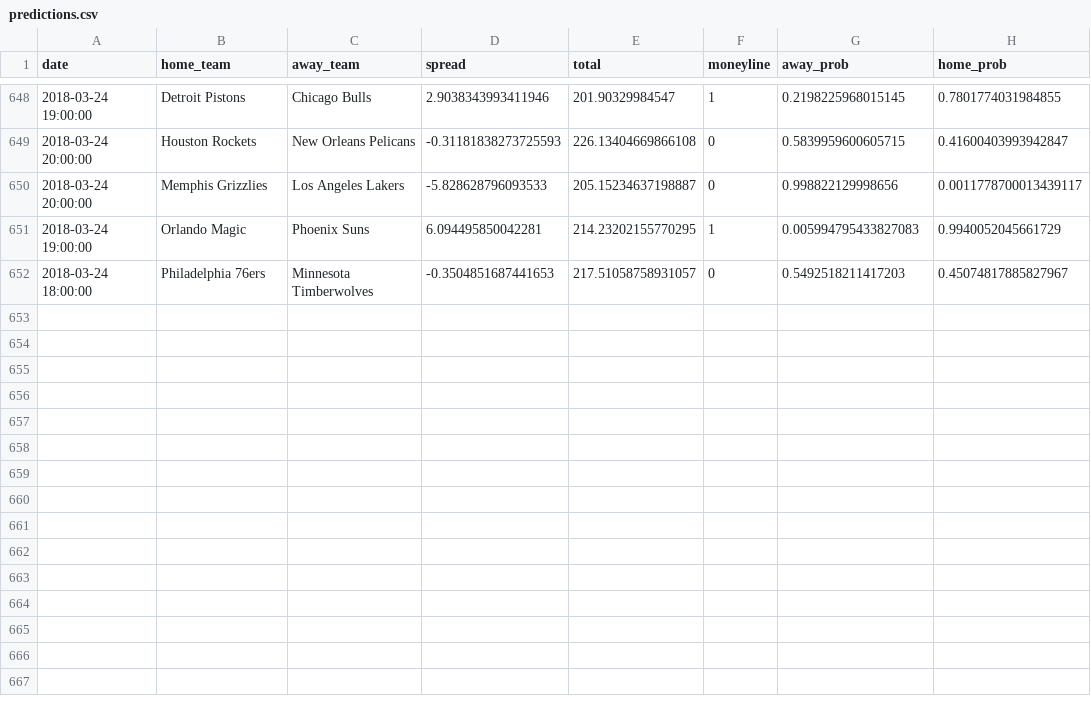
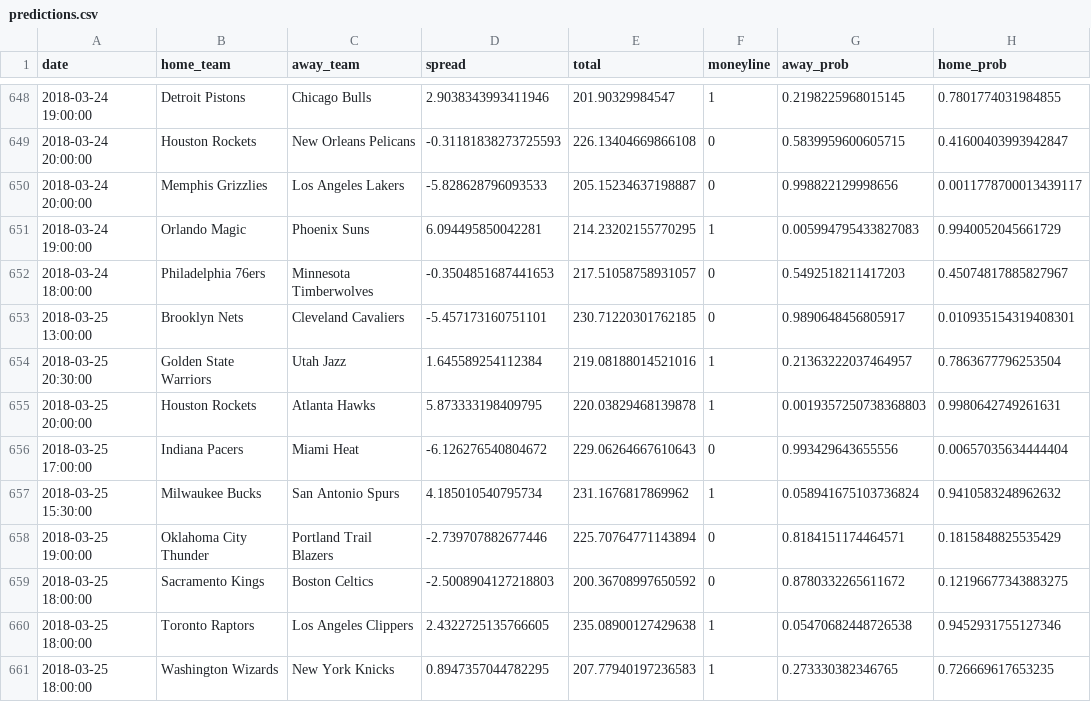
Before and after one commit to quasi-coherent/basketball_reference, a CSV file: data/predictions.csv, drawn as a sheet; only a part is shown, gaps mark what is left out; the diff names each change by its address in the sheet, - before the commit and + after, or states it on an @@ line.

Commit message:
New data

```diff
--- a/data/predictions.csv
+++ b/data/predictions.csv
+row 653: 2018-03-25 13:00:00 | Brooklyn Nets | Cleveland Cavaliers | -5.457173160751101 | 230.71220301762185 | 0 | 0.9890648456805917 | 0.010935154319408301
+row 654: 2018-03-25 20:30:00 | Golden State Warriors | Utah Jazz | 1.645589254112384 | 219.08188014521016 | 1 | 0.21363222037464957 | 0.7863677796253504
+row 655: 2018-03-25 20:00:00 | Houston Rockets | Atlanta Hawks | 5.873333198409795 | 220.03829468139878 | 1 | 0.0019357250738368803 | 0.9980642749261631
+row 656: 2018-03-25 17:00:00 | Indiana Pacers | Miami Heat | -6.126276540804672 | 229.06264667610643 | 0 | 0.993429643655556 | 0.00657035634444404
+row 657: 2018-03-25 15:30:00 | Milwaukee Bucks | San Antonio Spurs | 4.185010540795734 | 231.1676817869962 | 1 | 0.058941675103736824 | 0.9410583248962632
+row 658: 2018-03-25 19:00:00 | Oklahoma City Thunder | Portland Trail Blazers | -2.739707882677446 | 225.70764771143894 | 0 | 0.8184151174464571 | 0.1815848825535429
+row 659: 2018-03-25 18:00:00 | Sacramento Kings | Boston Celtics | -2.5008904127218803 | 200.36708997650592 | 0 | 0.8780332265611672 | 0.12196677343883275
+row 660: 2018-03-25 18:00:00 | Toronto Raptors | Los Angeles Clippers | 2.4322725135766605 | 235.08900127429638 | 1 | 0.05470682448726538 | 0.9452931755127346
+row 661: 2018-03-25 18:00:00 | Washington Wizards | New York Knicks | 0.8947357044782295 | 207.77940197236583 | 1 | 0.273330382346765 | 0.726669617653235
```
Also changed, not shown: 1 other file.
